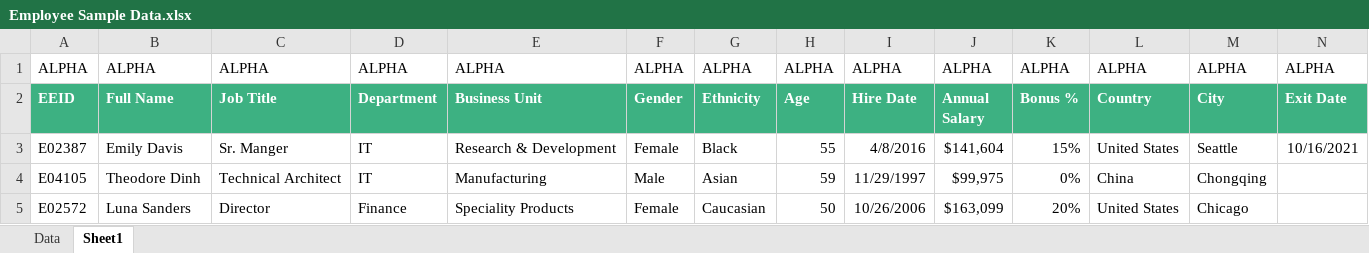
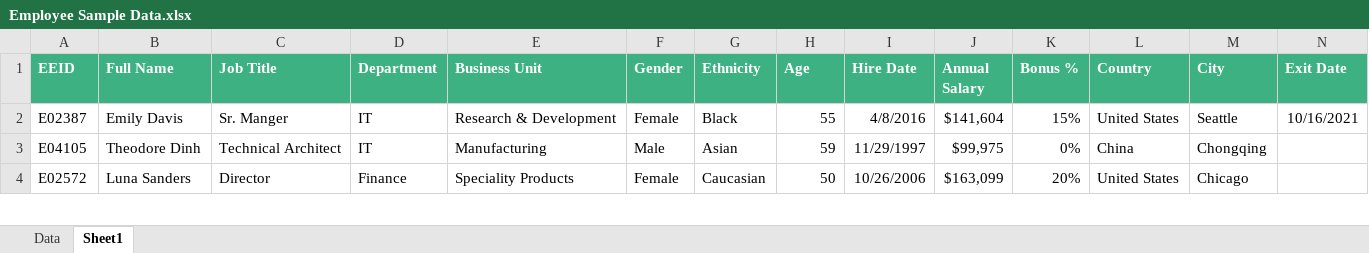
Before and after one commit to NeoJoker26/Comp3000Project, an Excel workbook: Employee Sample Data.xlsx, sheet Sheet1, drawn as a sheet; only a part is shown; values as stored, in another font and other column widths than the file's, no borders; table styles not drawn; the diff names each change by its address in the sheet, - before the commit and + after, or states it on an @@ line.

```diff
--- a/Employee Sample Data.xlsx (sheet Sheet1)
+++ b/Employee Sample Data.xlsx (sheet Sheet1)
-row 1: ALPHA | ALPHA | ALPHA | ALPHA | ALPHA | ALPHA | ALPHA | ALPHA | ALPHA | ALPHA | ALPHA | ALPHA | ALPHA | ALPHA
```
Also changed, not shown: 4 other files.
